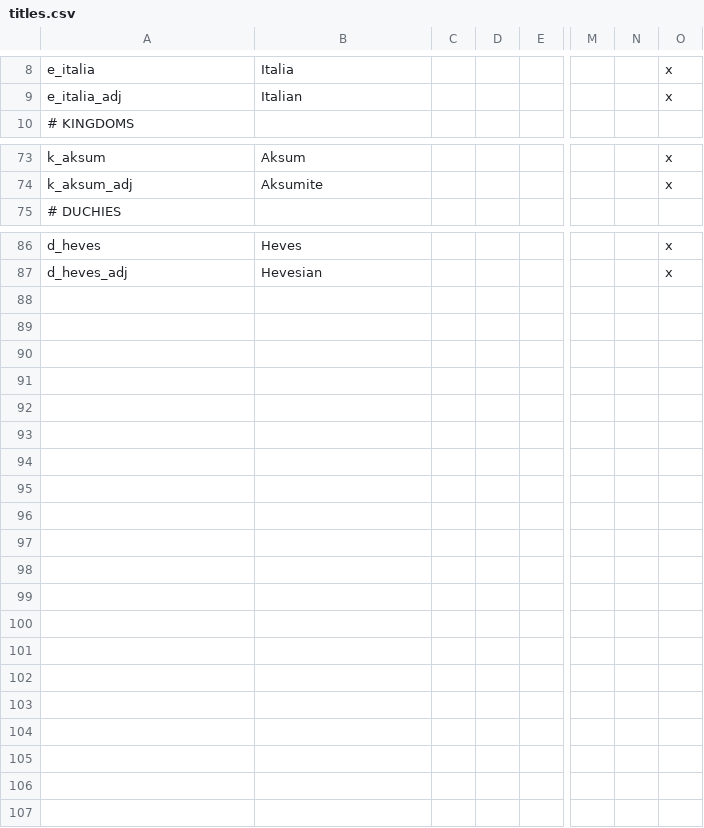
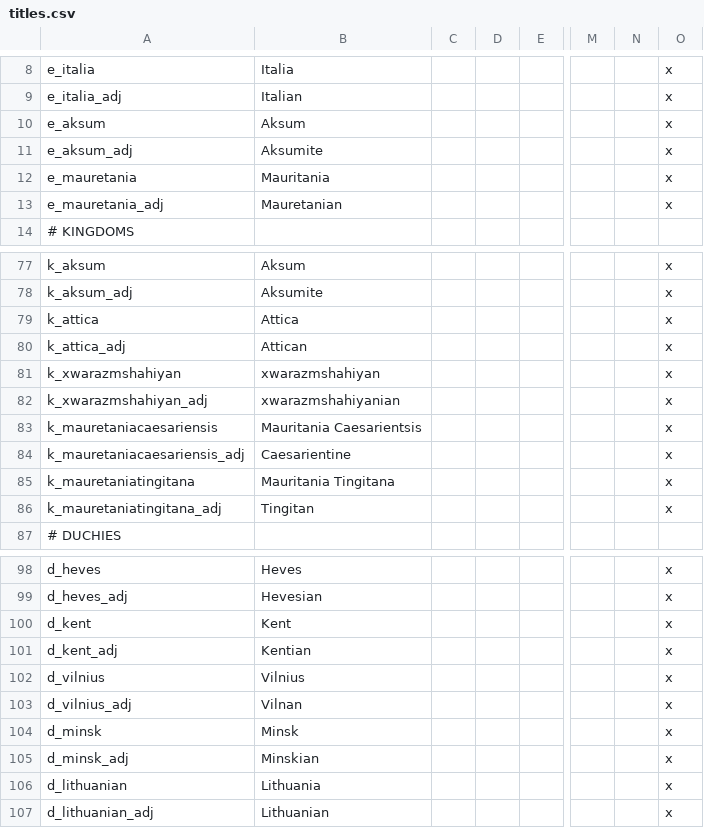
Before and after one commit to darkgamma/erebos-mod, a CSV file: localisation/titles.csv, drawn as a sheet; only a part is shown, gaps mark what is left out; rows hold the shown columns only; the diff names each change by its address in the sheet, - before the commit and + after, or states it on an @@ line.

```diff
--- a/localisation/titles.csv
+++ b/localisation/titles.csv
+row 10: e_aksum | Aksum |  |  |  |  |  | x
+row 11: e_aksum_adj | Aksumite |  |  |  |  |  | x
+row 12: e_mauretania | Mauritania |  |  |  |  |  | x
+row 13: e_mauretania_adj | Mauretanian |  |  |  |  |  | x
+row 79: k_attica | Attica |  |  |  |  |  | x
+row 80: k_attica_adj | Attican |  |  |  |  |  | x
+row 81: k_xwarazmshahiyan | xwarazmshahiyan |  |  |  |  |  | x
+row 82: k_xwarazmshahiyan_adj | xwarazmshahiyanian |  |  |  |  |  | x
+row 83: k_mauretaniacaesariensis | Mauritania Caesarientsis |  |  |  |  |  | x
+row 84: k_mauretaniacaesariensis_adj | Caesarientine |  |  |  |  |  | x
+row 85: k_mauretaniatingitana | Mauritania Tingitana |  |  |  |  |  | x
+row 86: k_mauretaniatingitana_adj | Tingitan |  |  |  |  |  | x
+row 100: d_kent | Kent |  |  |  |  |  | x
+row 101: d_kent_adj | Kentian |  |  |  |  |  | x
+row 102: d_vilnius | Vilnius |  |  |  |  |  | x
+row 103: d_vilnius_adj | Vilnan |  |  |  |  |  | x
+row 104: d_minsk | Minsk |  |  |  |  |  | x
+row 105: d_minsk_adj | Minskian |  |  |  |  |  | x
+row 106: d_lithuanian | Lithuania |  |  |  |  |  | x
+row 107: d_lithuanian_adj | Lithuanian |  |  |  |  |  | x
```
